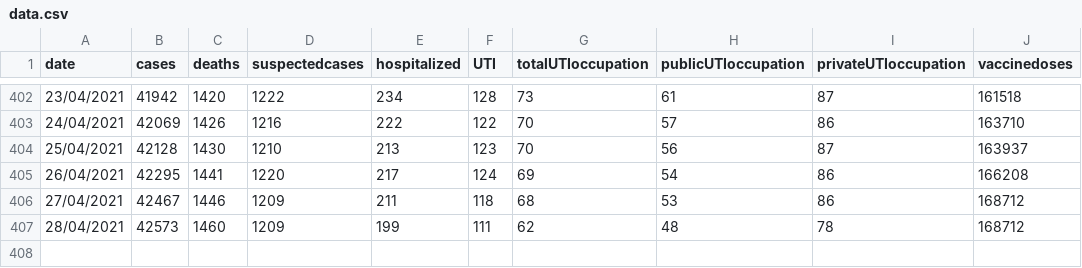
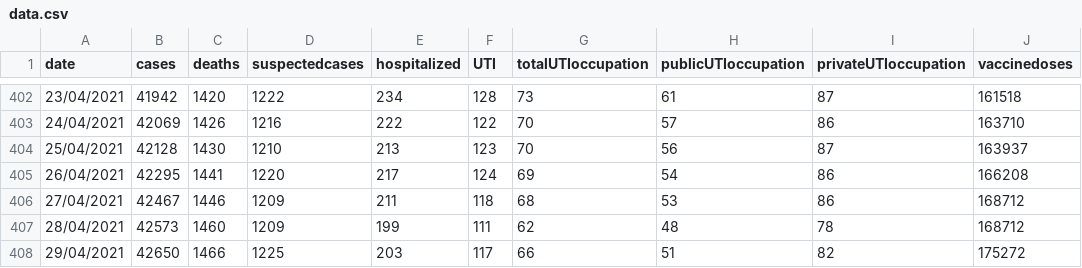
Before and after one commit to jmsvaz/covidsantos, a CSV file: data/data.csv, drawn as a sheet; only a part is shown, gaps mark what is left out.

Commit message:
updated data.csv and graphs for 2021-04-29

```diff
--- a/data/data.csv
+++ b/data/data.csv
@@ -407 +407,2 @@ date,cases,deaths,suspectedcases,hospitalized,UTI,totalUTIoccupation,publicUTIoc
 28/04/2021,42573,1460,1209,199,111,62,48,78,168712
+29/04/2021,42650,1466,1225,203,117,66,51,82,175272
```
Also changed, not shown: 11 other files.
